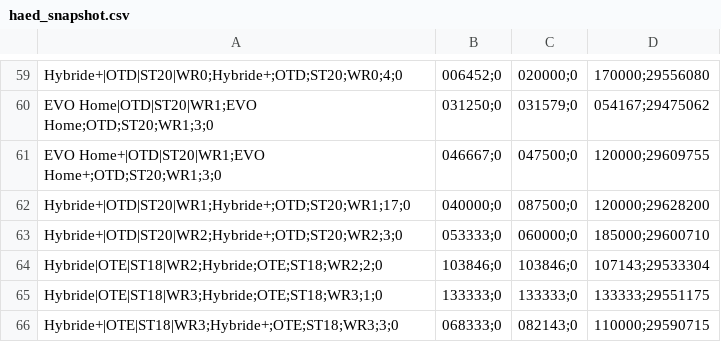
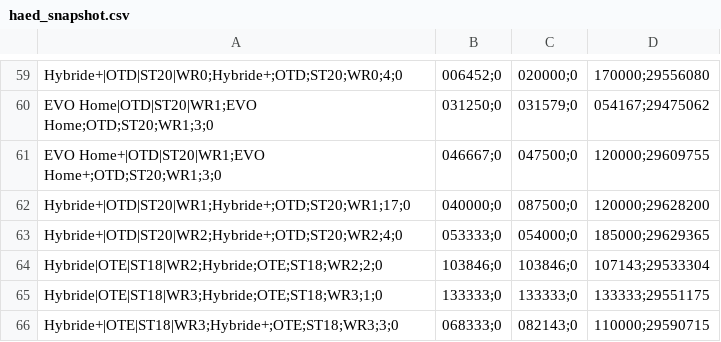
Before and after one commit to Jovanand/SHE-Learning-Uploads, a CSV file: haed_snapshot.csv, drawn as a sheet; only a part is shown, gaps mark what is left out.

Commit message:
CSV snapshot @ 2026-05-10T06:50:50.670Z

```diff
--- a/haed_snapshot.csv
+++ b/haed_snapshot.csv
@@ -62,3 +62,3 @@ EVO Home+|OTD|ST20|WR1;EVO Home+;OTD;ST20;WR1;3;0,046667;0,047500;0,120000;29609
 Hybride+|OTD|ST20|WR1;Hybride+;OTD;ST20;WR1;17;0,040000;0,087500;0,120000;29628200
-Hybride+|OTD|ST20|WR2;Hybride+;OTD;ST20;WR2;3;0,053333;0,060000;0,185000;29600710
+Hybride+|OTD|ST20|WR2;Hybride+;OTD;ST20;WR2;4;0,053333;0,054000;0,185000;29629365
 Hybride|OTE|ST18|WR2;Hybride;OTE;ST18;WR2;2;0,103846;0,103846;0,107143;29533304
```
